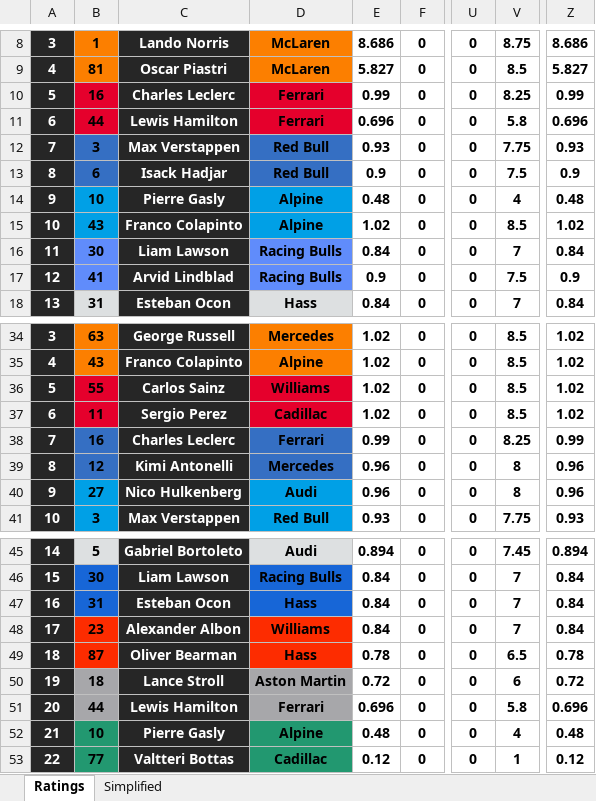
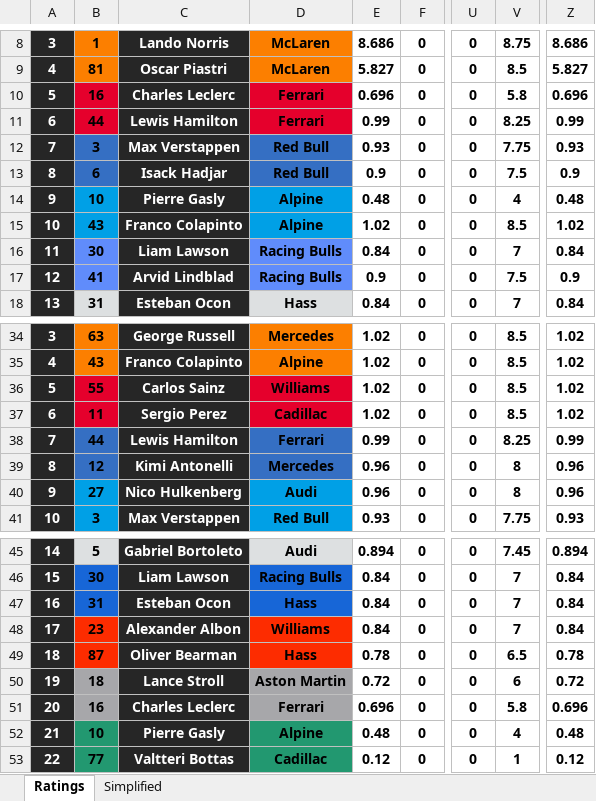
Before and after one commit to compErr/comperr.github.io, an Excel workbook: static/data/Ratings.xlsx, sheet Ratings, drawn as a sheet; only a part is shown, gaps mark what is left out; values as stored, in another font and other column widths than the file's, no borders; conditional formats not drawn; the diff names each change by its address in the sheet, - before the commit and + after, or states it on an @@ line.

Commit message:
lec ham rating swap fixed

```diff
--- a/static/data/Ratings.xlsx (sheet Ratings)
+++ b/static/data/Ratings.xlsx (sheet Ratings)
-E10: 0.99
+E10: 0.696
-V10: 8.25
+V10: 5.8
-Z10: 0.99
+Z10: 0.696
-E11: 0.696
+E11: 0.99
-V11: 5.8
+V11: 8.25
-Z11: 0.696
+Z11: 0.99
-B38: 16
+B38: 44
-C38: Charles Leclerc
+C38: Lewis Hamilton
-B51: 44
+B51: 16
-C51: Lewis Hamilton
+C51: Charles Leclerc
```
Also changed, not shown: sheet Simplified.
